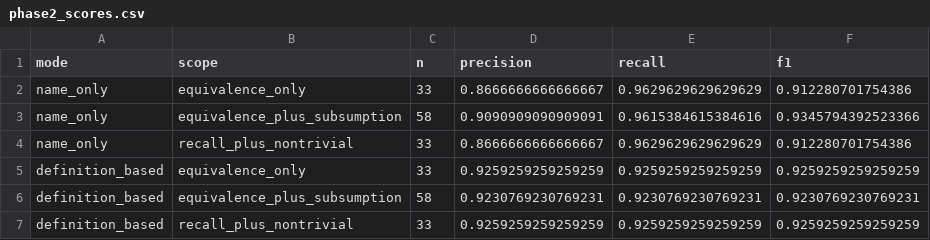
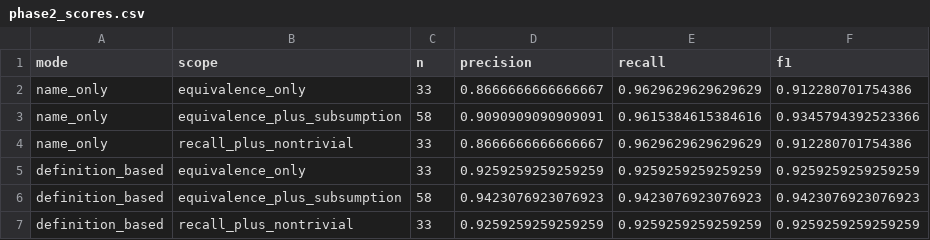
Before and after one commit to bradspau/lexicon_assessment, a CSV file: yang-anchoring-study/data/results/phase2_scores.csv, drawn as a sheet.

```diff
--- a/yang-anchoring-study/data/results/phase2_scores.csv
+++ b/yang-anchoring-study/data/results/phase2_scores.csv
@@ -5,3 +5,3 @@ name_only,recall_plus_nontrivial,33,0.8666666666666667,0.9629629629629629,0.9122
 definition_based,equivalence_only,33,0.9259259259259259,0.9259259259259259,0.9259259259259259
-definition_based,equivalence_plus_subsumption,58,0.9230769230769231,0.9230769230769231,0.9230769230769231
+definition_based,equivalence_plus_subsumption,58,0.9423076923076923,0.9423076923076923,0.9423076923076923
 definition_based,recall_plus_nontrivial,33,0.9259259259259259,0.9259259259259259,0.9259259259259259
```
Also changed, not shown: yang-anchoring-study/data/results/phase2_bindings_raw.csv, 5 other files.
